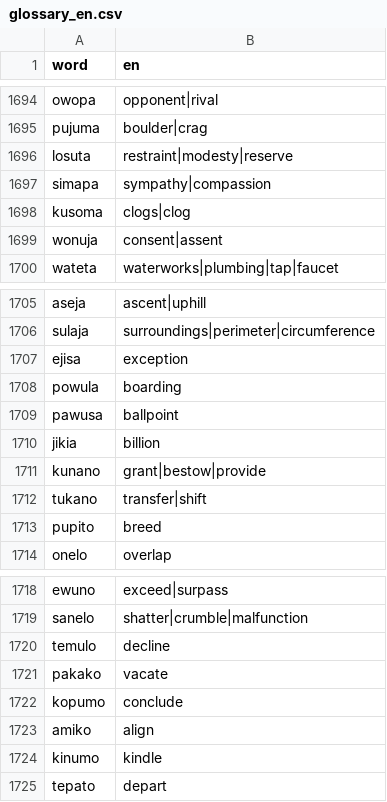
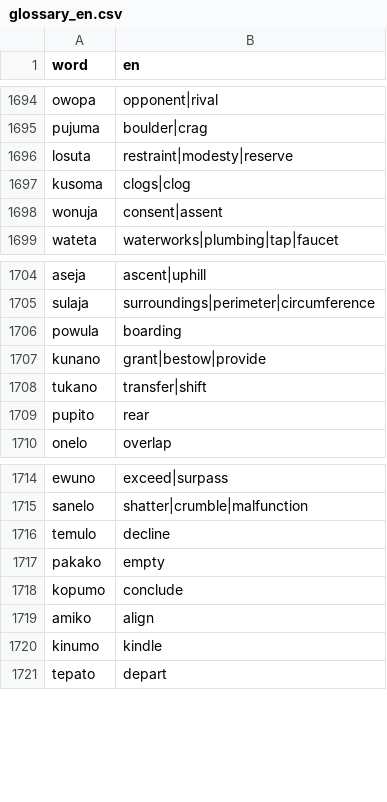
Before and after one commit to kohga1220-stack/logi, a CSV file: dictionary/glossary_en.csv, drawn as a sheet; only a part is shown, gaps mark what is left out.

```diff
--- a/dictionary/glossary_en.csv
+++ b/dictionary/glossary_en.csv
@@ -1696,3 +1696,2 @@ pujuma,boulder|crag
 losuta,restraint|modesty|reserve
-simapa,sympathy|compassion
 kusoma,clogs|clog
@@ -1706,9 +1705,6 @@ aseja,ascent|uphill
 sulaja,surroundings|perimeter|circumference
-ejisa,exception
 powula,boarding
-pawusa,ballpoint
-jikia,billion
 kunano,grant|bestow|provide
 tukano,transfer|shift
-pupito,breed
+pupito,rear
 onelo,overlap
@@ -1720,3 +1716,3 @@ sanelo,shatter|crumble|malfunction
 temulo,decline
-pakako,vacate
+pakako,empty
 kopumo,conclude
```
Also changed, not shown: dictionary/anti_additions.csv, dictionary/final.csv, 7 other files.
